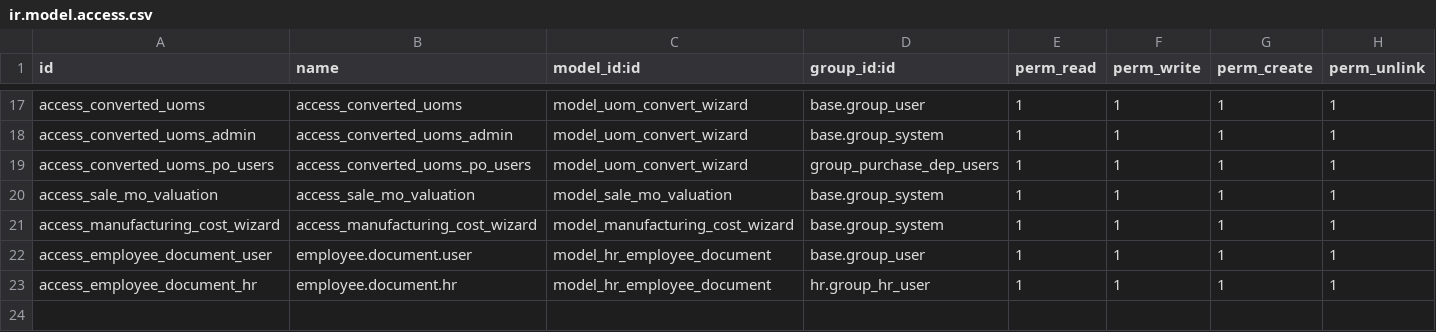
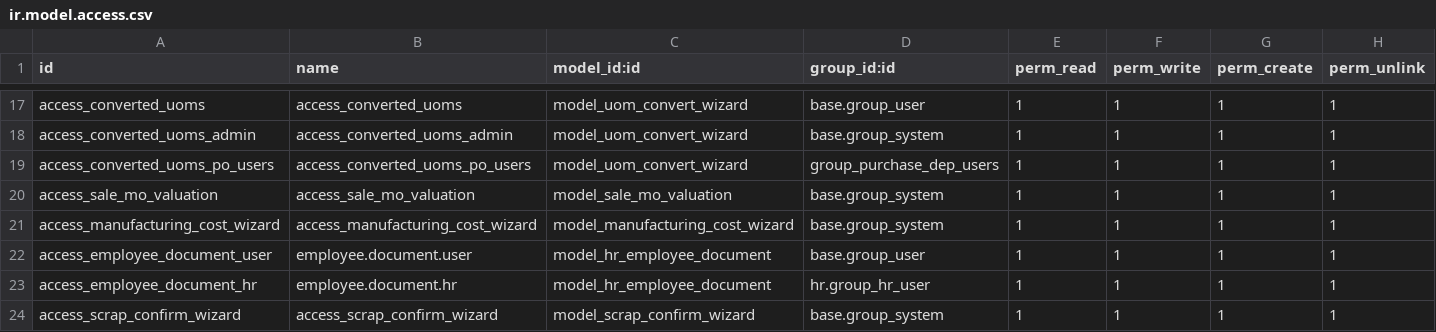
Before and after one commit to KritikaAgeis/Famti, a CSV file: famti/security/ir.model.access.csv, drawn as a sheet; only a part is shown, gaps mark what is left out.

```diff
--- a/famti/security/ir.model.access.csv
+++ b/famti/security/ir.model.access.csv
@@ -23 +23,2 @@ access_employee_document_user,employee.document.user,model_hr_employee_document,
 access_employee_document_hr,employee.document.hr,model_hr_employee_document,hr.group_hr_user,1,1,1,1
+access_scrap_confirm_wizard,access_scrap_confirm_wizard,model_scrap_confirm_wizard,base.group_system,1,1,1,1
```
Also changed, not shown: 9 other files.
